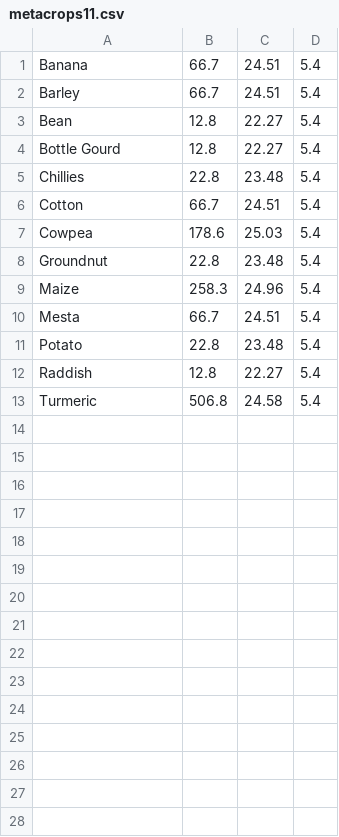
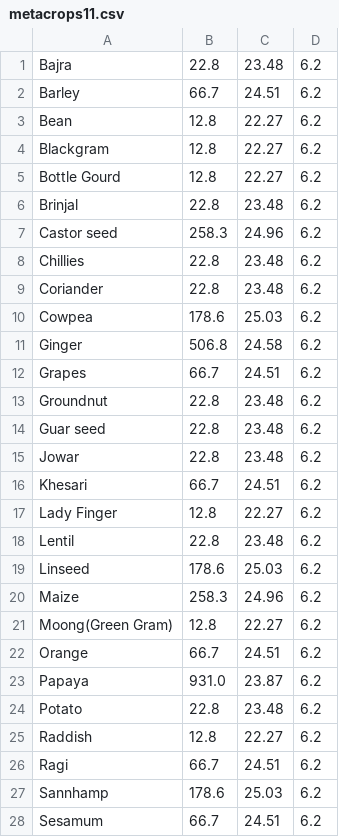
Before and after one commit to amanattar/Crop_Recommendation_System, a CSV file: data/metacrops11.csv, drawn as a sheet; only a part is shown; the diff covers the shown part only.

```diff
--- a/data/metacrops11.csv
+++ b/data/metacrops11.csv
@@ -1,13 +1,28 @@
-Banana,66.7,24.51,5.4
-Barley,66.7,24.51,5.4
-Bean,12.8,22.27,5.4
-Bottle Gourd,12.8,22.27,5.4
-Chillies,22.8,23.48,5.4
-Cotton,66.7,24.51,5.4
-Cowpea,178.6,25.03,5.4
-Groundnut,22.8,23.48,5.4
-Maize,258.3,24.96,5.4
-Mesta,66.7,24.51,5.4
-Potato,22.8,23.48,5.4
-Raddish,12.8,22.27,5.4
-Turmeric,506.8,24.58,5.4
+Bajra,22.8,23.48,6.2
+Barley,66.7,24.51,6.2
+Bean,12.8,22.27,6.2
+Blackgram,12.8,22.27,6.2
+Bottle Gourd,12.8,22.27,6.2
+Brinjal,22.8,23.48,6.2
+Castor seed,258.3,24.96,6.2
+Chillies,22.8,23.48,6.2
+Coriander,22.8,23.48,6.2
+Cowpea,178.6,25.03,6.2
+Ginger,506.8,24.58,6.2
+Grapes,66.7,24.51,6.2
+Groundnut,22.8,23.48,6.2
+Guar seed,22.8,23.48,6.2
+Jowar,22.8,23.48,6.2
+Khesari,66.7,24.51,6.2
+Lady Finger,12.8,22.27,6.2
+Lentil,22.8,23.48,6.2
+Linseed,178.6,25.03,6.2
+Maize,258.3,24.96,6.2
+Moong(Green Gram),12.8,22.27,6.2
+Orange,66.7,24.51,6.2
+Papaya,931.0,23.87,6.2
+Potato,22.8,23.48,6.2
+Raddish,12.8,22.27,6.2
+Ragi,66.7,24.51,6.2
+Sannhamp,178.6,25.03,6.2
+Sesamum,66.7,24.51,6.2
```
Also changed, not shown: 7 added rows elsewhere in this file, data/metacrops.csv, 1 other file.
